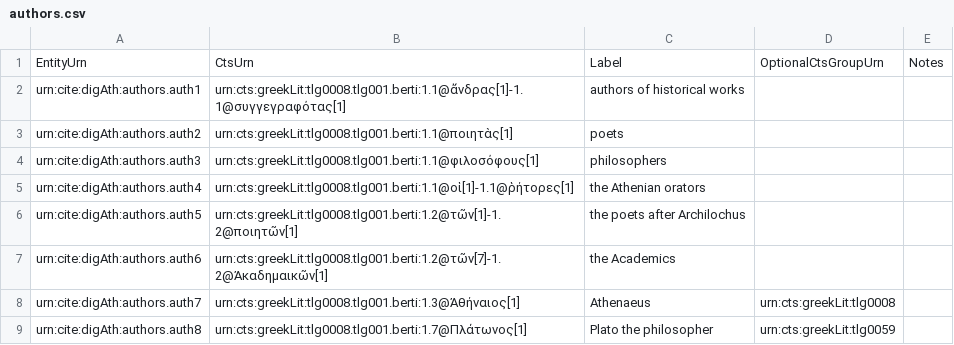
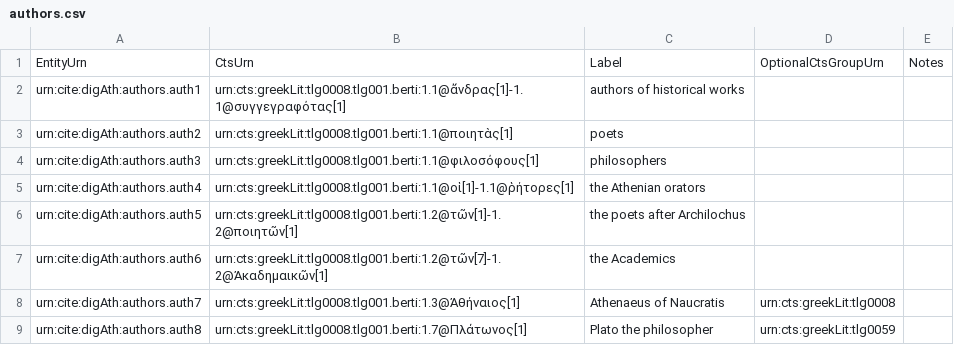
Before and after one commit to DigitalAthenaeus/deipnosophistae-reuses, a CSV file: tabular-data/authors.csv, drawn as a sheet.

Commit message:
Update authors.csv

```diff
--- a/tabular-data/authors.csv
+++ b/tabular-data/authors.csv
@@ -7,3 +7,3 @@
 "urn:cite:digAth:authors.auth6","urn:cts:greekLit:tlg0008.tlg001.berti:1.2@τῶν[7]-1.2@Ἀκαδημαικῶν[1]","the Academics","",""
-"urn:cite:digAth:authors.auth7","urn:cts:greekLit:tlg0008.tlg001.berti:1.3@Ἀθήναιος[1]","Athenaeus","urn:cts:greekLit:tlg0008",""
+"urn:cite:digAth:authors.auth7","urn:cts:greekLit:tlg0008.tlg001.berti:1.3@Ἀθήναιος[1]","Athenaeus of Naucratis","urn:cts:greekLit:tlg0008",""
 "urn:cite:digAth:authors.auth8","urn:cts:greekLit:tlg0008.tlg001.berti:1.7@Πλάτωνος[1]","Plato the philosopher","urn:cts:greekLit:tlg0059",""
```
